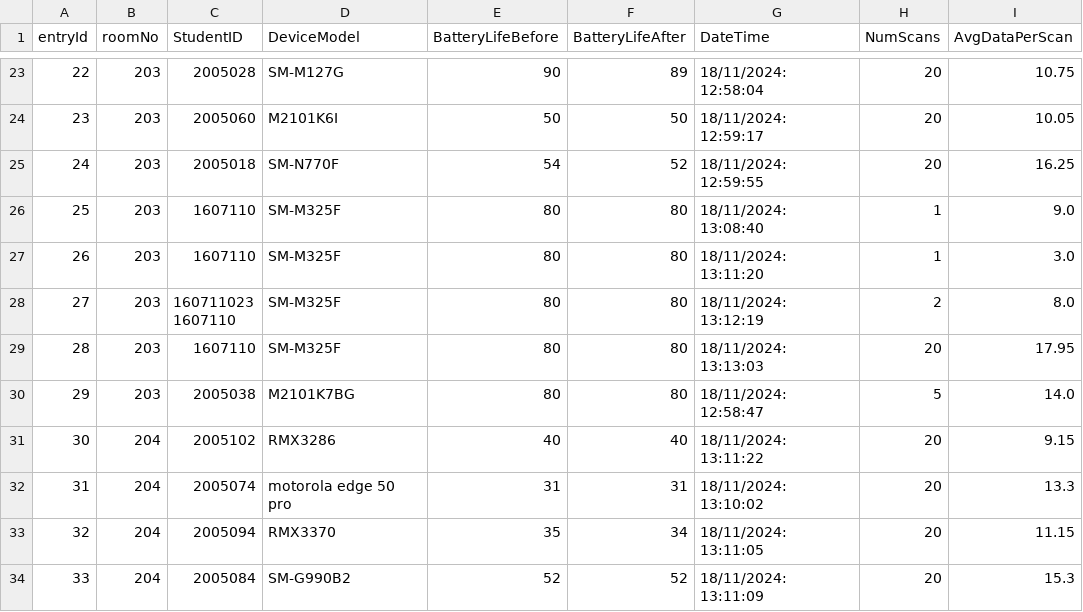
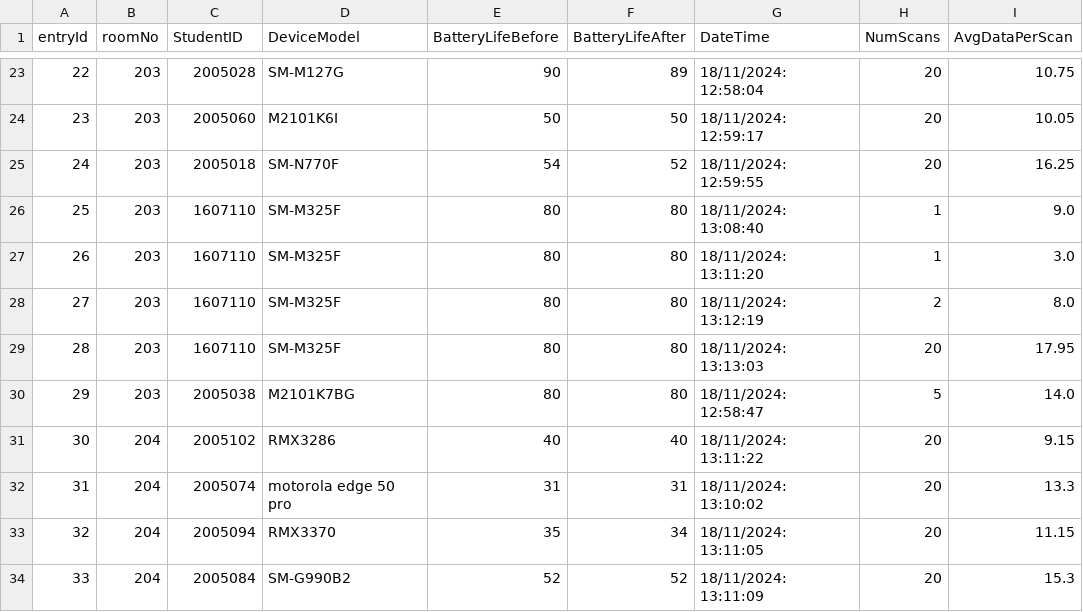
Before and after one commit to Nahin009/wifi_crowd_sensing, a CSV file: with_new_outside/entries.csv, drawn as a sheet; only a part is shown, gaps mark what is left out.

Commit message:
added new outside points

```diff
--- a/with_new_outside/entries.csv
+++ b/with_new_outside/entries.csv
@@ -27,5 +27,3 @@ entryId,roomNo,StudentID,DeviceModel,BatteryLifeBefore,BatteryLifeAfter,DateTime
 26,203,1607110,SM-M325F,80,80,18/11/2024: 13:11:20,1,3.0
-27,203,"160711023
-
-1607110",SM-M325F,80,80,18/11/2024: 13:12:19,2,8.0
+27,203,1607110,SM-M325F,80,80,18/11/2024: 13:12:19,2,8.0
 28,203,1607110,SM-M325F,80,80,18/11/2024: 13:13:03,20,17.95
```
